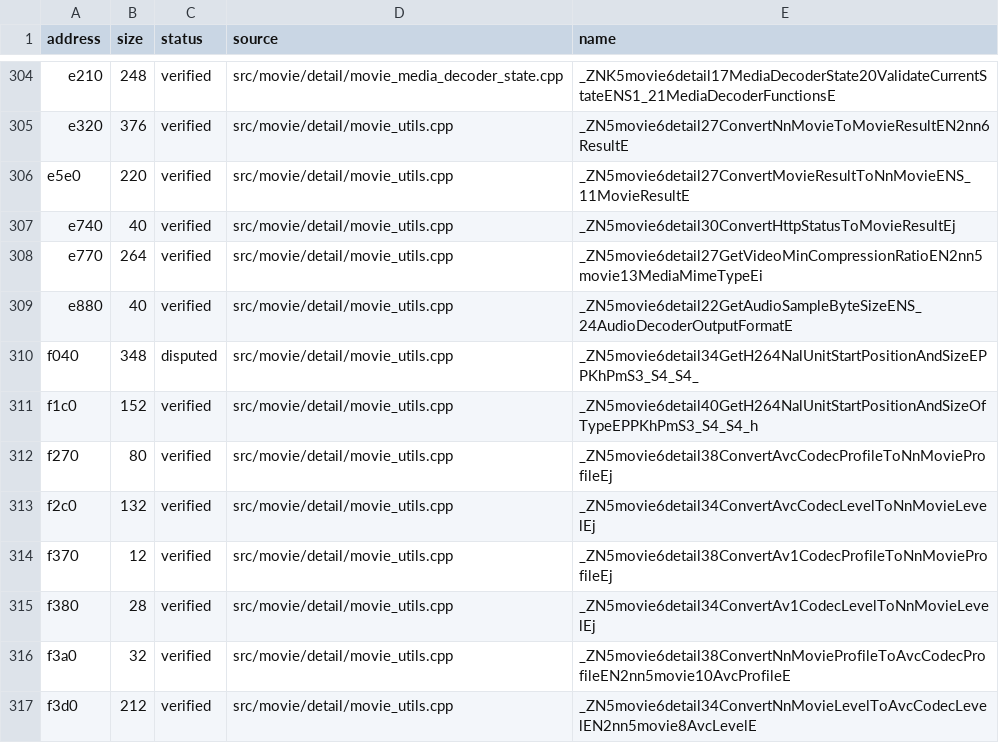
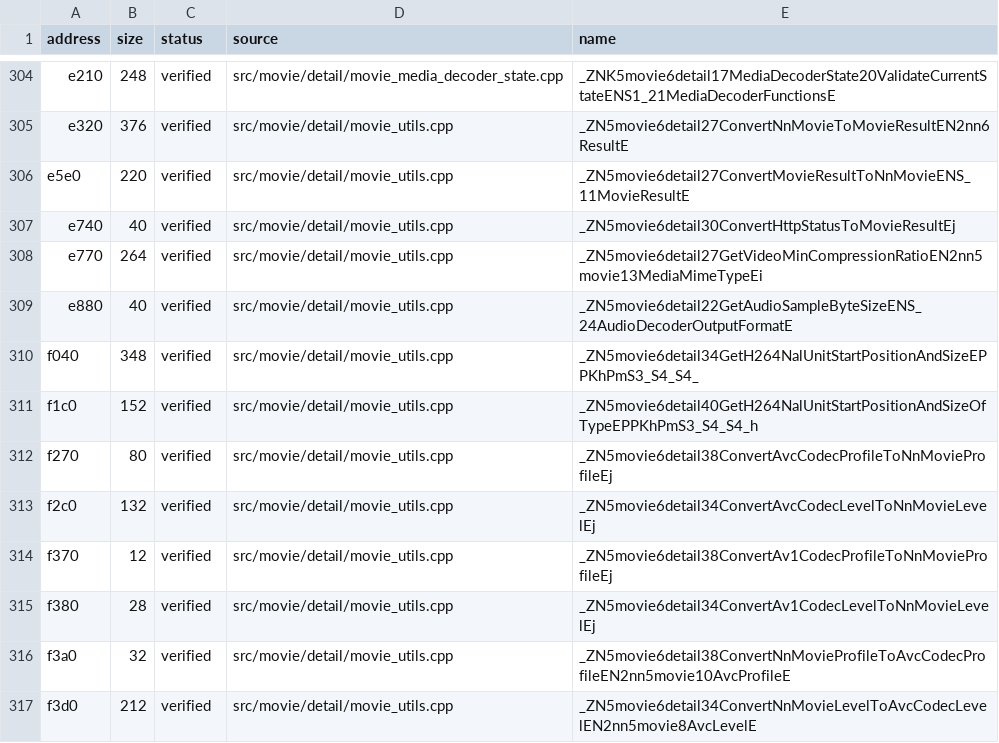
Before and after one commit to vexcited/FireEmblemFortunesWeave, a CSV file: data/ledger/subsdk2.csv, drawn as a sheet; only a part is shown, gaps mark what is left out.

```diff
--- a/data/ledger/subsdk2.csv
+++ b/data/ledger/subsdk2.csv
@@ -309,3 +309,3 @@ e770,264,verified,src/movie/detail/movie_utils.cpp,_ZN5movie6detail27GetVideoMin
 e880,40,verified,src/movie/detail/movie_utils.cpp,_ZN5movie6detail22GetAudioSampleByteSizeENS_24AudioDecoderOutputFormatE
-f040,348,disputed,src/movie/detail/movie_utils.cpp,_ZN5movie6detail34GetH264NalUnitStartPositionAndSizeEPPKhPmS3_S4_S4_
+f040,348,verified,src/movie/detail/movie_utils.cpp,_ZN5movie6detail34GetH264NalUnitStartPositionAndSizeEPPKhPmS3_S4_S4_
 f1c0,152,verified,src/movie/detail/movie_utils.cpp,_ZN5movie6detail40GetH264NalUnitStartPositionAndSizeOfTypeEPPKhPmS3_S4_S4_h
```
Also changed, not shown: 5 other files.
